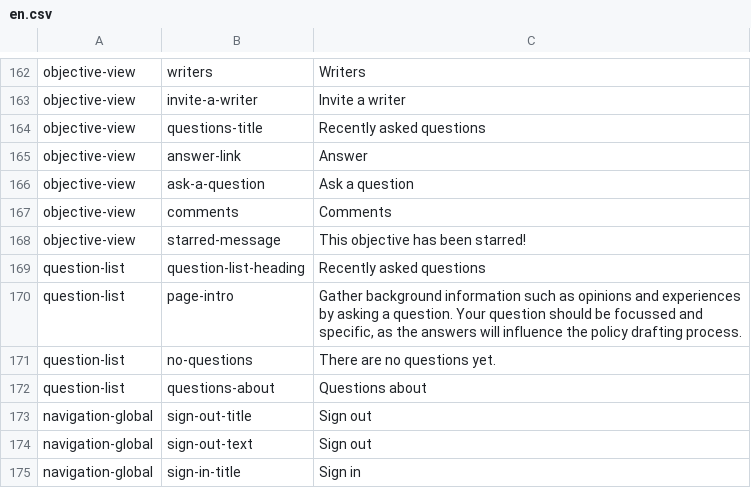
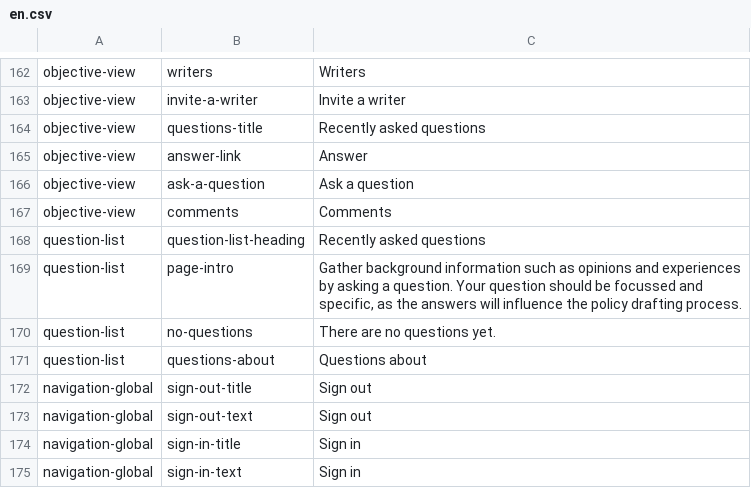
Before and after one commit to ThoughtWorksInc/objective8, a CSV file: resources/translations/en.csv, drawn as a sheet; only a part is shown, gaps mark what is left out; the shorter side is filled out with more unchanged rows.

Commit message:
CW + DM #77 - Don't show flash message when starring an objective + minor fixes

```diff
--- a/resources/translations/en.csv
+++ b/resources/translations/en.csv
@@ -167,3 +167,2 @@ objective-view,ask-a-question,Ask a question
 objective-view,comments,Comments
-objective-view,starred-message,This objective has been starred!
 question-list,question-list-heading,Recently asked questions
```
Also changed, not shown: 4 other files.
